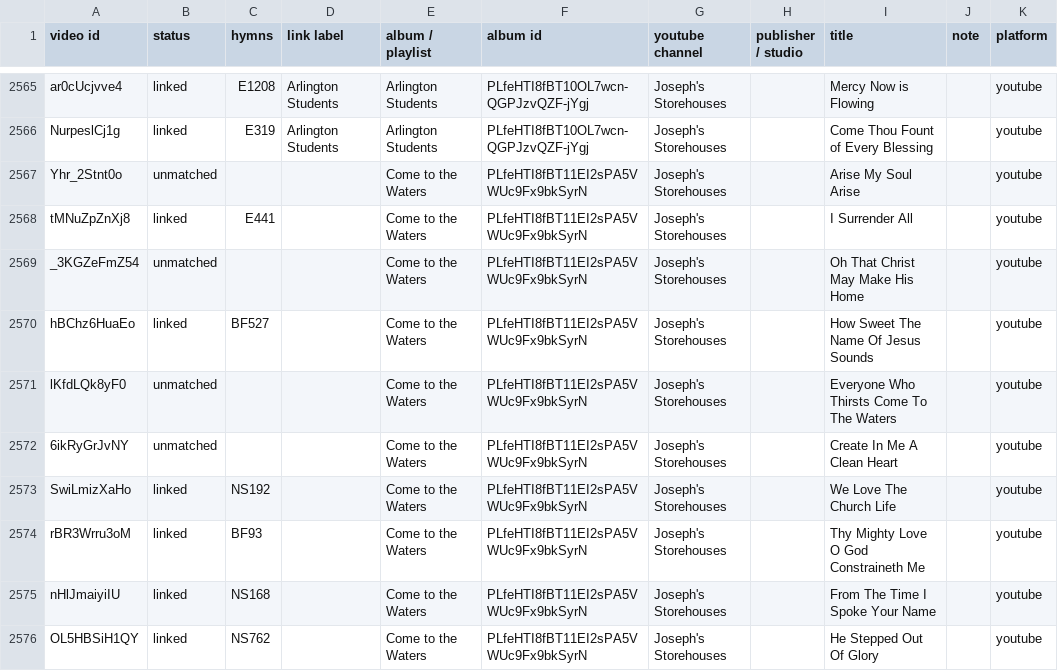
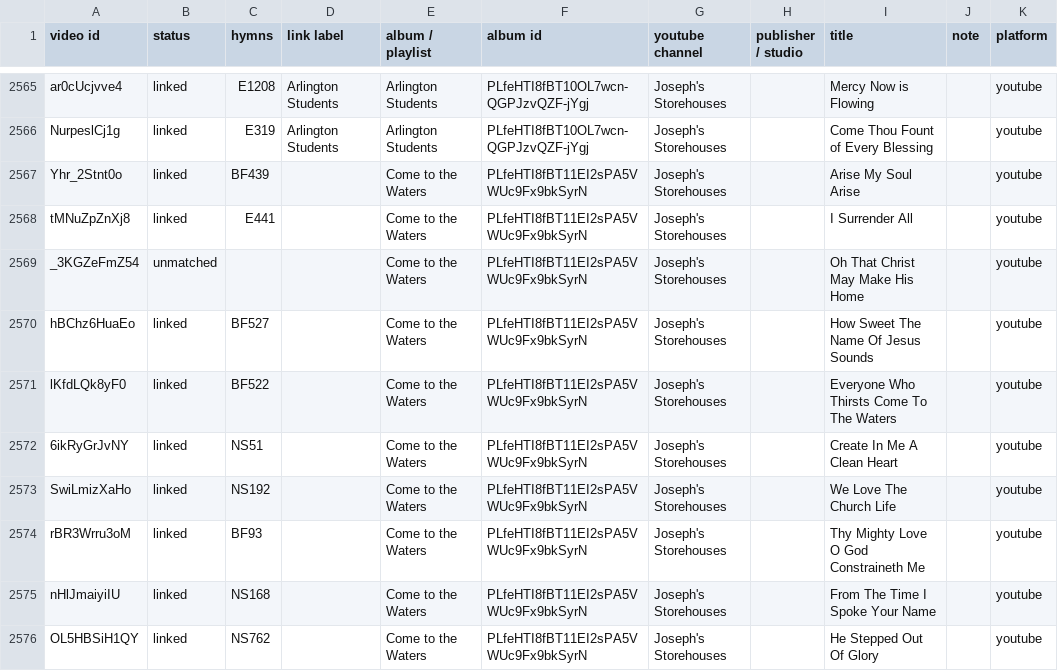
Before and after one commit to lemuelinchrist/hymnsforandroid, a TSV file: tools/youtube-monitor/recordings.tsv, drawn as a sheet; only a part is shown, gaps mark what is left out; the diff covers the shown part only; the diff names each change by its address in the sheet, - before the commit and + after, or states it on an @@ line.

```diff
--- a/tools/youtube-monitor/recordings.tsv
+++ b/tools/youtube-monitor/recordings.tsv
-B2567 (status): unmatched
+B2567 (status): linked
-C2567 (hymns): (empty)
+C2567 (hymns): BF439
-B2571:B2572 (status): unmatched
+B2571:B2572 (status): linked
-C2571 (hymns): (empty)
+C2571 (hymns): BF522
-C2572 (hymns): (empty)
+C2572 (hymns): NS51
```
Also changed, not shown: 104 edited cells elsewhere in this file, tools/youtube-monitor/josephs_known.tsv, 7 other files.
